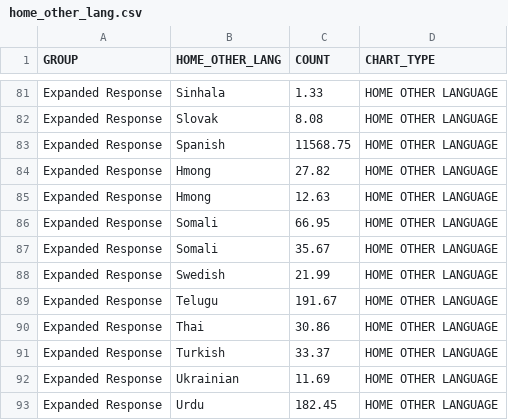
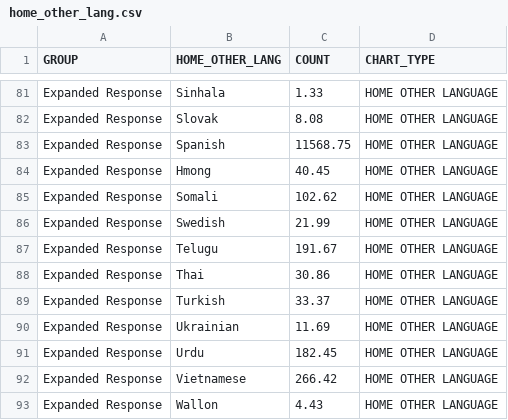
Before and after one commit to atlregional/ActivityViz_Data, a CSV file: data/atlanta/OnboardSurvey/home_other_lang.csv, drawn as a sheet; only a part is shown, gaps mark what is left out; the shorter side is filled out with more unchanged rows.

```diff
--- a/data/atlanta/OnboardSurvey/home_other_lang.csv
+++ b/data/atlanta/OnboardSurvey/home_other_lang.csv
@@ -83,6 +83,4 @@ Expanded Response,Slovak,8.08,HOME OTHER LANGUAGE
 Expanded Response,Spanish,11568.75,HOME OTHER LANGUAGE
-Expanded Response, Hmong,27.82,HOME OTHER LANGUAGE
-Expanded Response,Hmong,12.63,HOME OTHER LANGUAGE
-Expanded Response, Somali,66.95,HOME OTHER LANGUAGE
-Expanded Response,Somali,35.67,HOME OTHER LANGUAGE
+Expanded Response,Hmong,40.45,HOME OTHER LANGUAGE
+Expanded Response,Somali,102.62,HOME OTHER LANGUAGE
 Expanded Response,Swedish,21.99,HOME OTHER LANGUAGE
```
Also changed, not shown: data/atlanta/TourSummary/can_use_hhveh.csv, data/atlanta/TourSummary/gender.csv, 31 other files.
